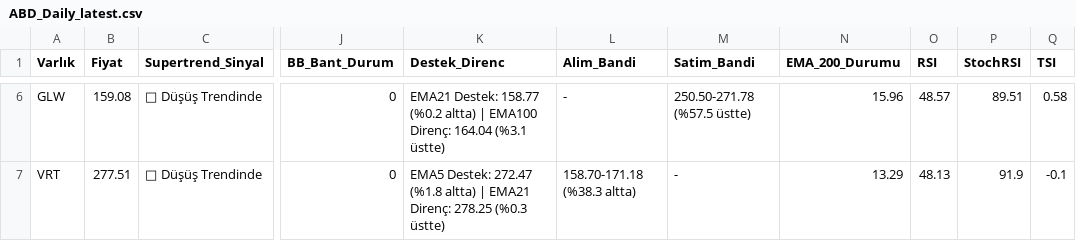
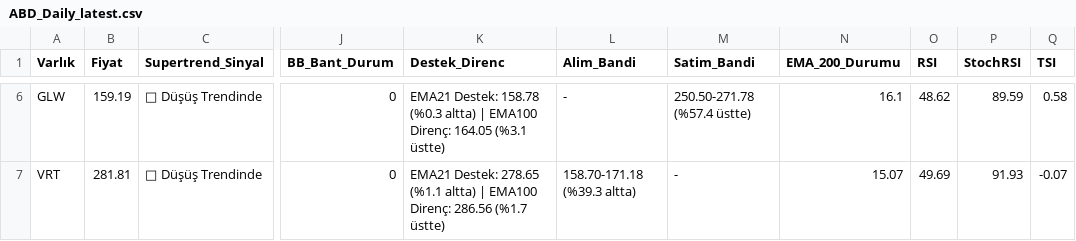
Before and after one commit to Enesaksan/financial_analysis, a CSV file: raporlar/ABD_Daily_latest.csv, drawn as a sheet; only a part is shown, gaps mark what is left out; the diff covers the shown part only; the diff names each change by its address in the sheet, - before the commit and + after, or states it on an @@ line.

```diff
--- a/raporlar/ABD_Daily_latest.csv
+++ b/raporlar/ABD_Daily_latest.csv
-B6 (Fiyat): 159.08
+B6 (Fiyat): 159.19
-K6 (Destek_Direnc): EMA21 Destek: 158.77 (%0.2 altta) | EMA100 Direnç: 164.04 (%3.1 üstte)
+K6 (Destek_Direnc): EMA21 Destek: 158.78 (%0.3 altta) | EMA100 Direnç: 164.05 (%3.1 üstte)
-M6 (Satim_Bandi): 250.50-271.78 (%57.5 üstte)
+M6 (Satim_Bandi): 250.50-271.78 (%57.4 üstte)
-N6 (EMA_200_Durumu): 15.96
+N6 (EMA_200_Durumu): 16.1
-O6 (RSI): 48.57
+O6 (RSI): 48.62
-P6 (StochRSI): 89.51
+P6 (StochRSI): 89.59
-B7 (Fiyat): 277.51
+B7 (Fiyat): 281.81
-K7 (Destek_Direnc): EMA5 Destek: 272.47 (%1.8 altta) | EMA21 Direnç: 278.25 (%0.3 üstte)
+K7 (Destek_Direnc): EMA21 Destek: 278.65 (%1.1 altta) | EMA100 Direnç: 286.56 (%1.7 üstte)
-L7 (Alim_Bandi): 158.70-171.18 (%38.3 altta)
+L7 (Alim_Bandi): 158.70-171.18 (%39.3 altta)
-N7 (EMA_200_Durumu): 13.29
+N7 (EMA_200_Durumu): 15.07
-O7 (RSI): 48.13
+O7 (RSI): 49.69
-P7 (StochRSI): 91.9
+P7 (StochRSI): 91.93
-Q7 (TSI): -0.1
+Q7 (TSI): -0.07
```
Also changed, not shown: 28 edited cells elsewhere in this file, raporlar/BIST FAVORILER_Daily_latest.csv, raporlar/BIST_BIST_TUM_Daily_latest.csv, 9 other files.
